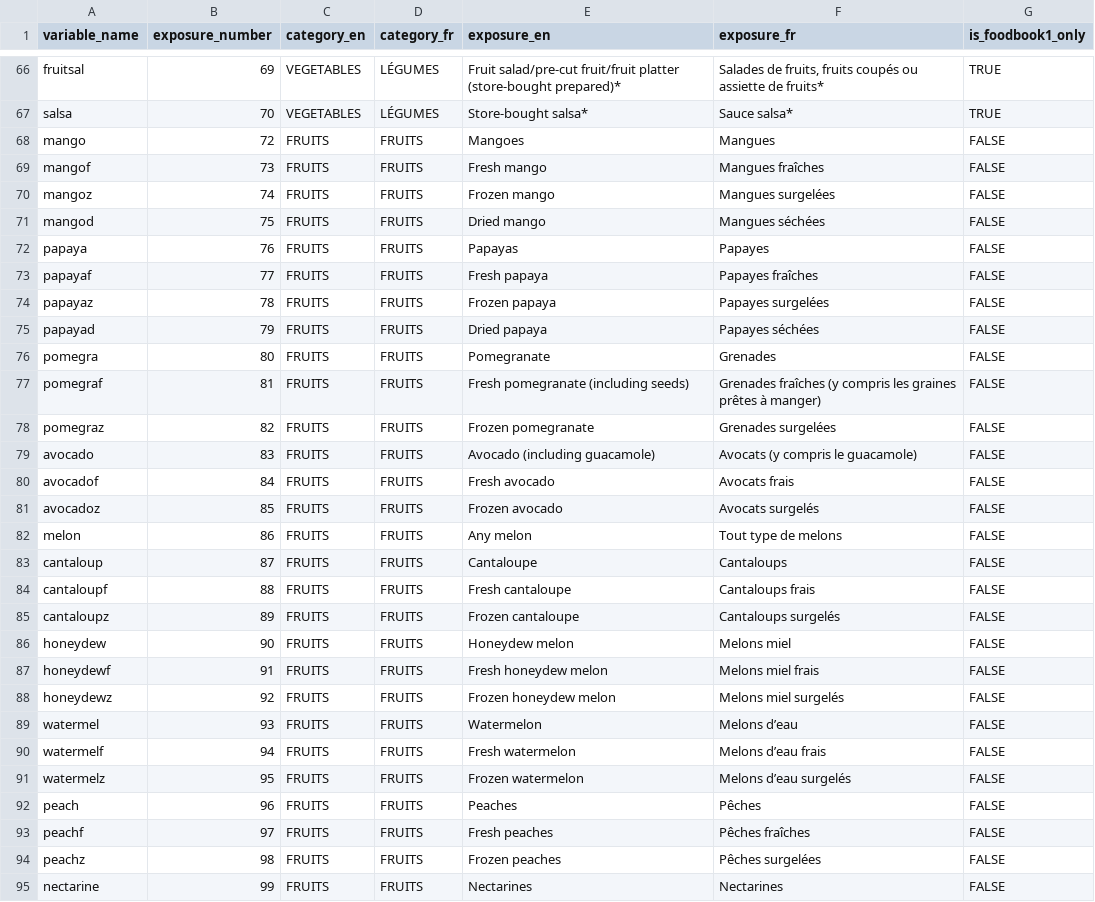
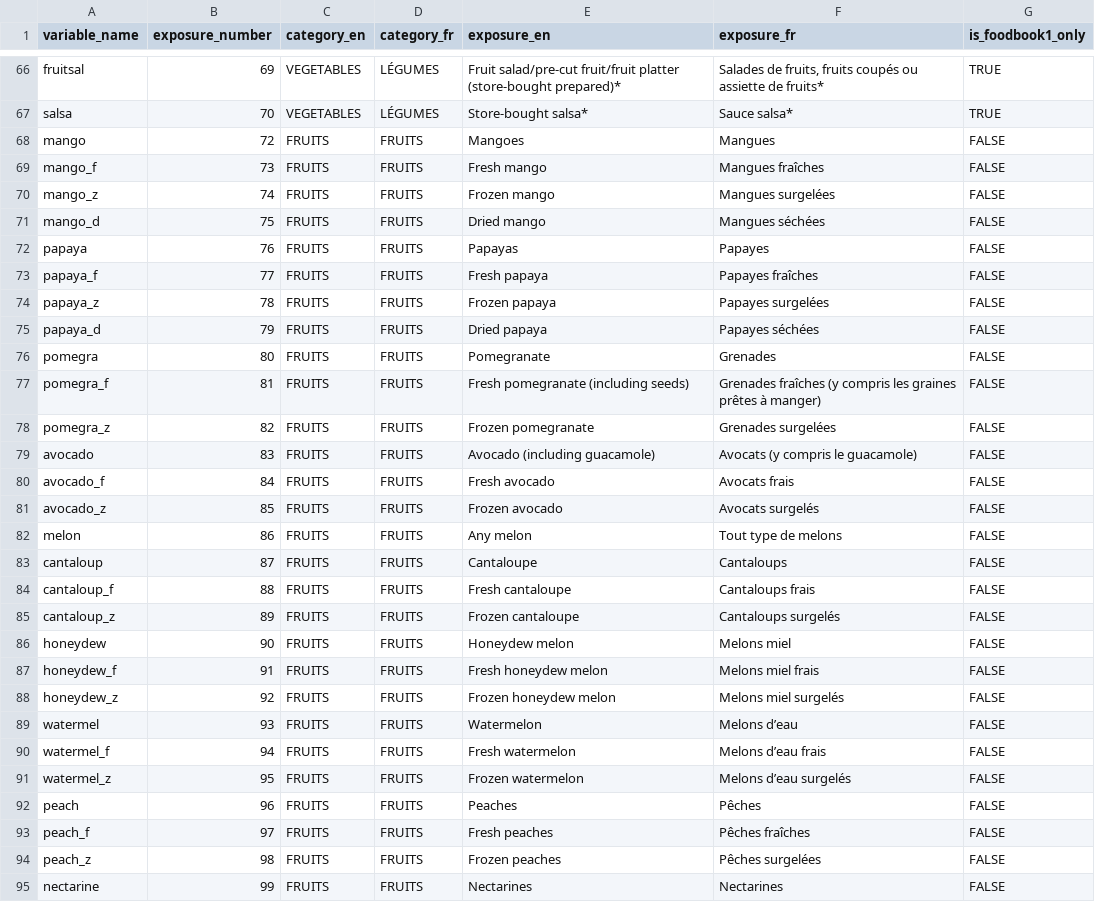
Before and after one commit to FoodbookPHAC/phac-foodbook-shiny-app, a CSV file: data/exposures_bilingual.csv, drawn as a sheet; only a part is shown, gaps mark what is left out; the diff covers the shown part only.

```diff
--- a/data/exposures_bilingual.csv
+++ b/data/exposures_bilingual.csv
@@ -68,28 +68,28 @@
 "mango",72,"FRUITS","FRUITS","Mangoes","Mangues",FALSE
-"mangof",73,"FRUITS","FRUITS","Fresh mango","Mangues fraîches",FALSE
-"mangoz",74,"FRUITS","FRUITS","Frozen mango","Mangues surgelées",FALSE
-"mangod",75,"FRUITS","FRUITS","Dried mango","Mangues séchées",FALSE
+"mango_f",73,"FRUITS","FRUITS","Fresh mango","Mangues fraîches",FALSE
+"mango_z",74,"FRUITS","FRUITS","Frozen mango","Mangues surgelées",FALSE
+"mango_d",75,"FRUITS","FRUITS","Dried mango","Mangues séchées",FALSE
 "papaya",76,"FRUITS","FRUITS","Papayas","Papayes",FALSE
-"papayaf",77,"FRUITS","FRUITS","Fresh papaya","Papayes fraîches",FALSE
-"papayaz",78,"FRUITS","FRUITS","Frozen papaya","Papayes surgelées",FALSE
-"papayad",79,"FRUITS","FRUITS","Dried papaya","Papayes séchées",FALSE
+"papaya_f",77,"FRUITS","FRUITS","Fresh papaya","Papayes fraîches",FALSE
+"papaya_z",78,"FRUITS","FRUITS","Frozen papaya","Papayes surgelées",FALSE
+"papaya_d",79,"FRUITS","FRUITS","Dried papaya","Papayes séchées",FALSE
 "pomegra",80,"FRUITS","FRUITS","Pomegranate","Grenades",FALSE
-"pomegraf",81,"FRUITS","FRUITS","Fresh pomegranate (including seeds)","Grenades fraîches (y compris les graines prêtes à manger)",FALSE
-"pomegraz",82,"FRUITS","FRUITS","Frozen pomegranate","Grenades surgelées",FALSE
+"pomegra_f",81,"FRUITS","FRUITS","Fresh pomegranate (including seeds)","Grenades fraîches (y compris les graines prêtes à manger)",FALSE
+"pomegra_z",82,"FRUITS","FRUITS","Frozen pomegranate","Grenades surgelées",FALSE
 "avocado",83,"FRUITS","FRUITS","Avocado (including guacamole)","Avocats (y compris le guacamole)",FALSE
-"avocadof",84,"FRUITS","FRUITS","Fresh avocado","Avocats frais",FALSE
-"avocadoz",85,"FRUITS","FRUITS","Frozen avocado","Avocats surgelés",FALSE
+"avocado_f",84,"FRUITS","FRUITS","Fresh avocado","Avocats frais",FALSE
+"avocado_z",85,"FRUITS","FRUITS","Frozen avocado","Avocats surgelés",FALSE
 "melon",86,"FRUITS","FRUITS","Any melon","Tout type de melons",FALSE
 "cantaloup",87,"FRUITS","FRUITS","Cantaloupe","Cantaloups",FALSE
-"cantaloupf",88,"FRUITS","FRUITS","Fresh cantaloupe","Cantaloups frais",FALSE
-"cantaloupz",89,"FRUITS","FRUITS","Frozen cantaloupe","Cantaloups surgelés",FALSE
+"cantaloup_f",88,"FRUITS","FRUITS","Fresh cantaloupe","Cantaloups frais",FALSE
+"cantaloup_z",89,"FRUITS","FRUITS","Frozen cantaloupe","Cantaloups surgelés",FALSE
 "honeydew",90,"FRUITS","FRUITS","Honeydew melon","Melons miel",FALSE
-"honeydewf",91,"FRUITS","FRUITS","Fresh honeydew melon","Melons miel frais",FALSE
-"honeydewz",92,"FRUITS","FRUITS","Frozen honeydew melon","Melons miel surgelés",FALSE
+"honeydew_f",91,"FRUITS","FRUITS","Fresh honeydew melon","Melons miel frais",FALSE
+"honeydew_z",92,"FRUITS","FRUITS","Frozen honeydew melon","Melons miel surgelés",FALSE
 "watermel",93,"FRUITS","FRUITS","Watermelon","Melons d’eau",FALSE
-"watermelf",94,"FRUITS","FRUITS","Fresh watermelon","Melons d’eau frais",FALSE
-"watermelz",95,"FRUITS","FRUITS","Frozen watermelon","Melons d’eau surgelés",FALSE
+"watermel_f",94,"FRUITS","FRUITS","Fresh watermelon","Melons d’eau frais",FALSE
+"watermel_z",95,"FRUITS","FRUITS","Frozen watermelon","Melons d’eau surgelés",FALSE
 "peach",96,"FRUITS","FRUITS","Peaches","Pêches",FALSE
-"peachf",97,"FRUITS","FRUITS","Fresh peaches","Pêches fraîches",FALSE
-"peachz",98,"FRUITS","FRUITS","Frozen peaches","Pêches surgelées",FALSE
+"peach_f",97,"FRUITS","FRUITS","Fresh peaches","Pêches fraîches",FALSE
+"peach_z",98,"FRUITS","FRUITS","Frozen peaches","Pêches surgelées",FALSE
 "nectarine",99,"FRUITS","FRUITS","Nectarines","Nectarines",FALSE
```
Also changed, not shown: 3 added rows, 3 removed rows and 57 edited cells elsewhere in this file, data/exposure_proportions_by_pt.csv, data/exposures_en.csv, 7 other files.
